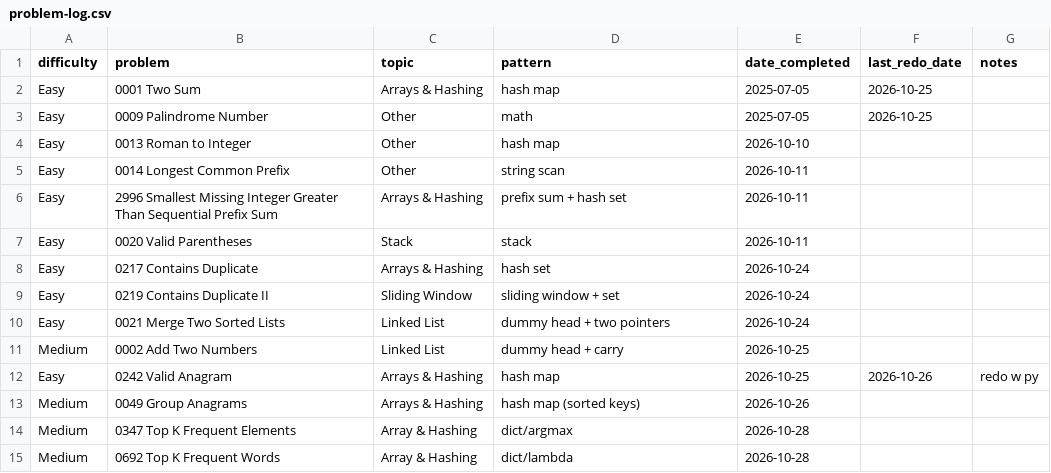
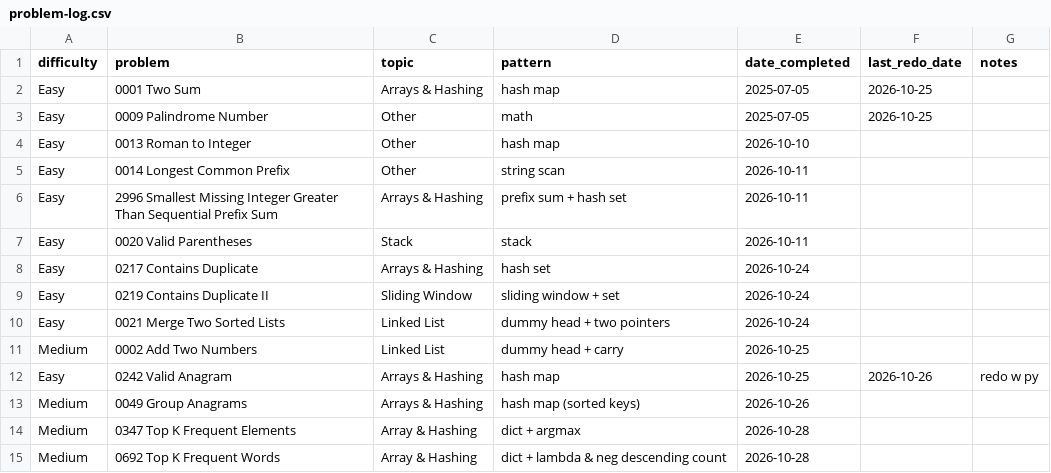
Before and after one commit to kualaS3/q_prep, a CSV file: problem-log.csv, drawn as a sheet.

Commit message:
Update problem-log.csv

```diff
--- a/problem-log.csv
+++ b/problem-log.csv
@@ -13,3 +13,3 @@ Easy,0242 Valid Anagram,Arrays & Hashing,hash map,2026-10-25,2026-10-26,redo w p
 Medium,0049 Group Anagrams,Arrays & Hashing,hash map (sorted keys),2026-10-26,,
-Medium,0347 Top K Frequent Elements,Array & Hashing,dict/argmax, 2026-10-28,,
-Medium,0692 Top K Frequent Words,Array & Hashing,dict/lambda, 2026-10-28,,
+Medium,0347 Top K Frequent Elements,Array & Hashing,dict + argmax, 2026-10-28,,
+Medium,0692 Top K Frequent Words,Array & Hashing,dict + lambda & neg descending count, 2026-10-28,,
```
